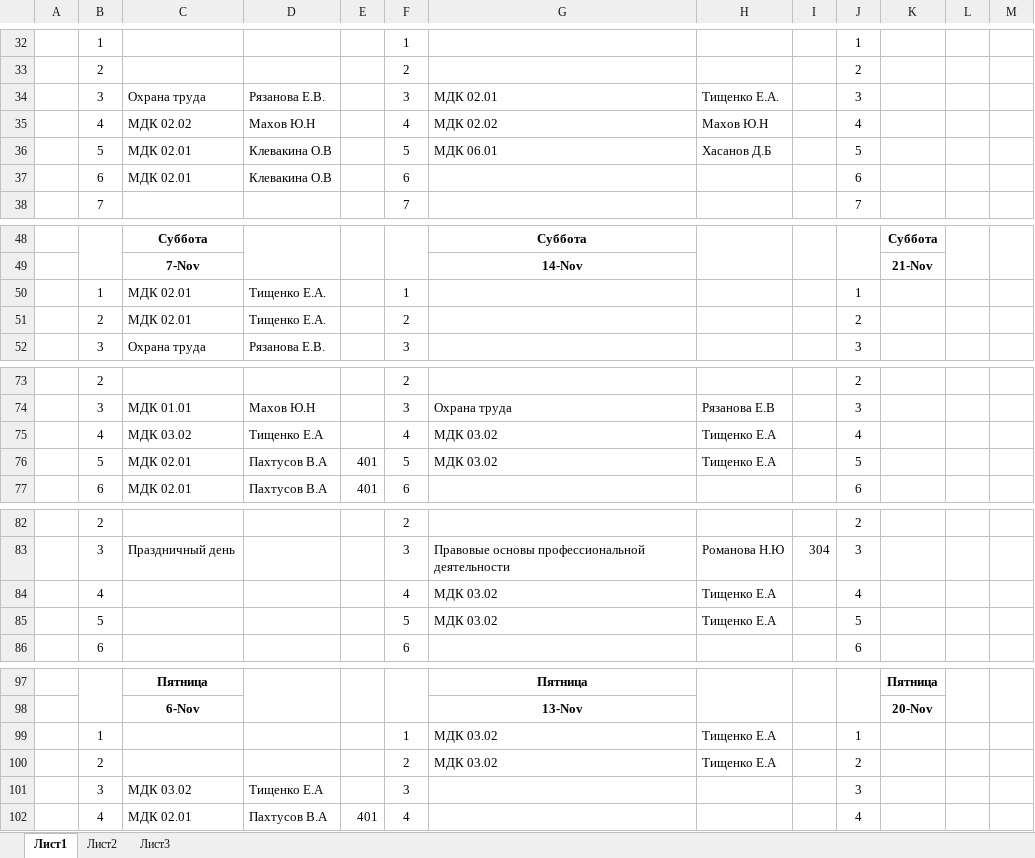
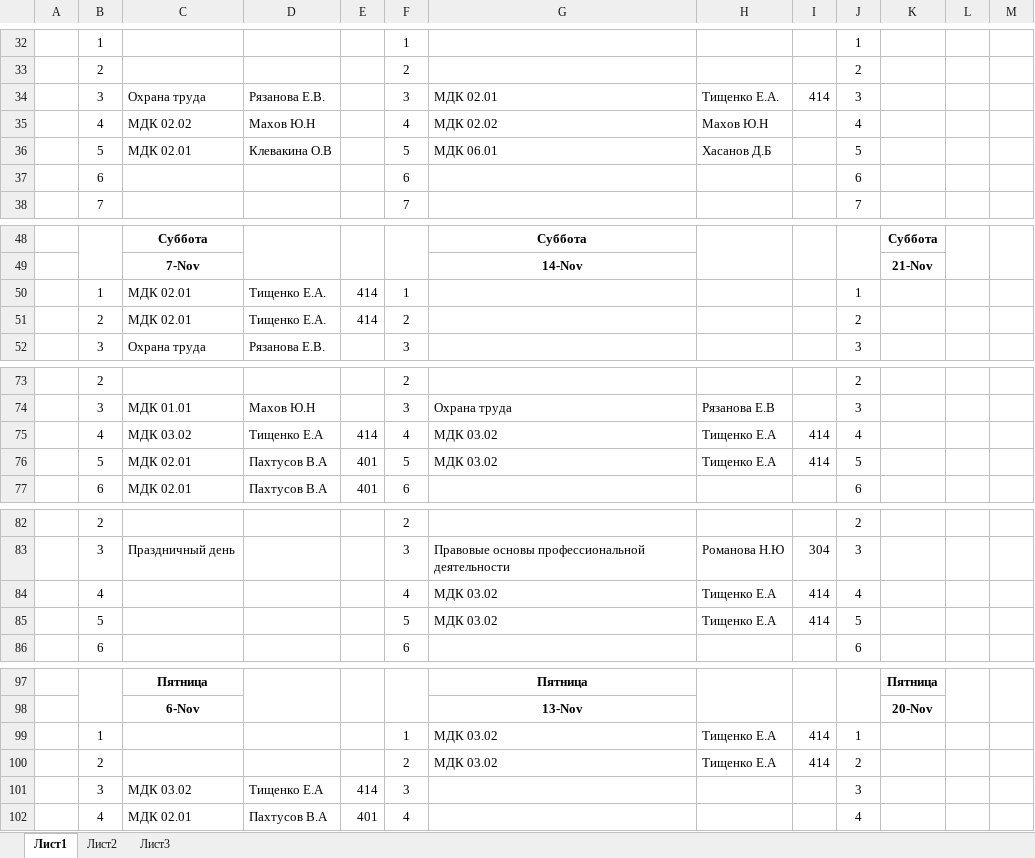
Before and after one commit to colderuopen-art/raspisanie, an Excel workbook: зо.xlsx, sheet Лист1, drawn as a sheet; only a part is shown, gaps mark what is left out; values as stored, in another font and other column widths than the file's, no borders; the diff covers the shown part only; the diff names each change by its address in the sheet, - before the commit and + after, or states it on an @@ line.

```diff
--- a/зо.xlsx (sheet Лист1)
+++ b/зо.xlsx (sheet Лист1)
-I34: (empty)
+I34: 414
-C37: МДК 02.01
+C37: (empty)
-D37: Клевакина О.В
+D37: (empty)
-E50:E51: (empty)
+E50:E51: 414
-E75: (empty)
+E75: 414
-I75:I76: (empty)
+I75:I76: 414
-I84:I85: (empty)
+I84:I85: 414
-I99:I100: (empty)
+I99:I100: 414
-E101: (empty)
+E101: 414
```
Also changed, not shown: 29 edited cells elsewhere in this sheet.
